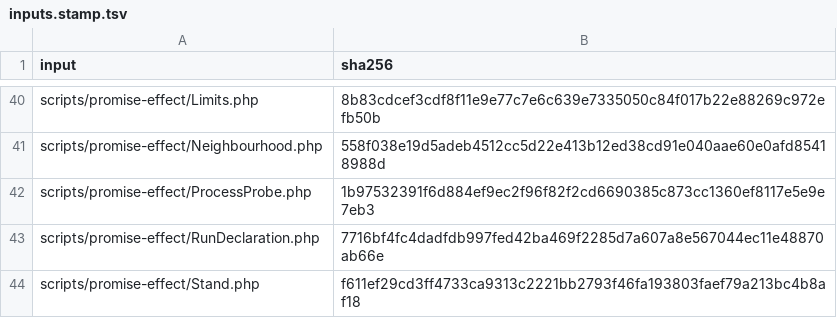
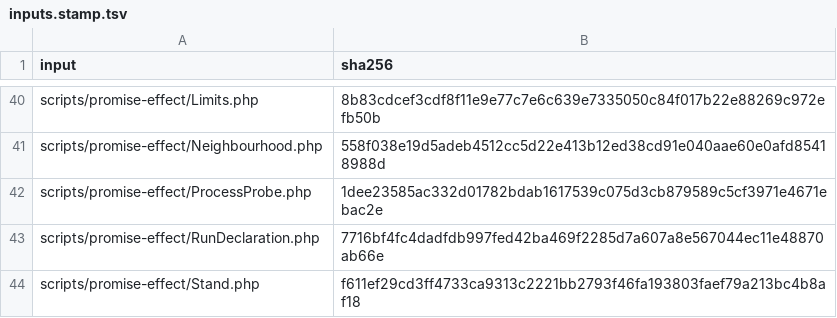
Before and after one commit to qualimetrix/qualimetrix, a TSV file: docs/internal/generated/promise-effect/inputs.stamp.tsv, drawn as a sheet; only a part is shown, gaps mark what is left out.

Commit message:
chore(reporting): refresh promise probe input stamp

```diff
--- a/docs/internal/generated/promise-effect/inputs.stamp.tsv
+++ b/docs/internal/generated/promise-effect/inputs.stamp.tsv
@@ -41,3 +41,3 @@ scripts/promise-effect/Limits.php	8b83cdcef3cdf8f11e9e77c7e6c639e7335050c84f017b
 scripts/promise-effect/Neighbourhood.php	558f038e19d5adeb4512cc5d22e413b12ed38cd91e040aae60e0afd85418988d
-scripts/promise-effect/ProcessProbe.php	1b97532391f6d884ef9ec2f96f82f2cd6690385c873cc1360ef8117e5e9e7eb3
+scripts/promise-effect/ProcessProbe.php	1dee23585ac332d01782bdab1617539c075d3cb879589c5cf3971e4671ebac2e
 scripts/promise-effect/RunDeclaration.php	7716bf4fc4dadfdb997fed42ba469f2285d7a607a8e567044ec11e48870ab66e
```
